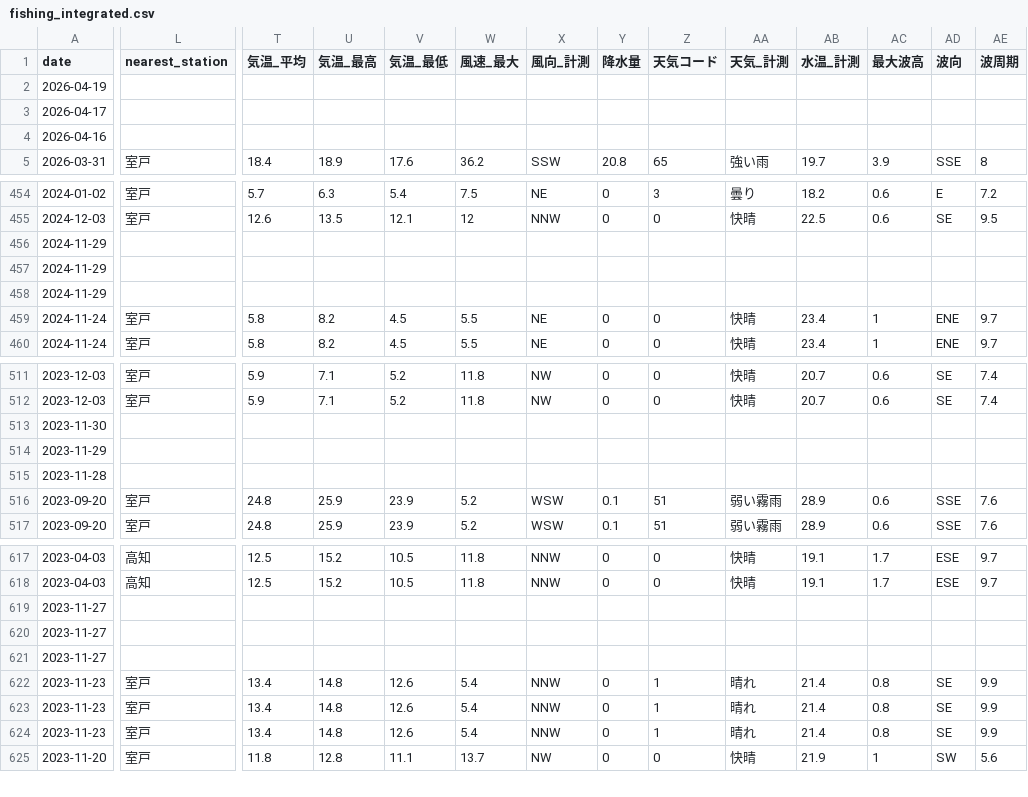
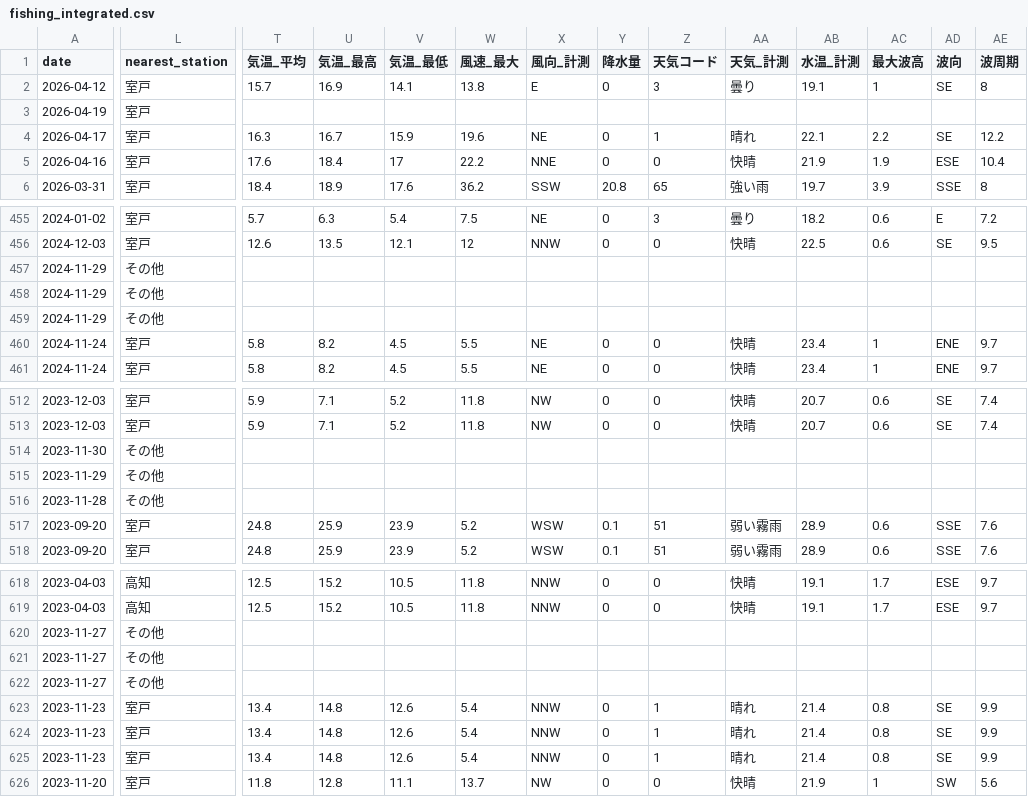
Before and after one commit to supergonti/fishing-system, a CSV file: data/fishing_integrated.csv, drawn as a sheet; only a part is shown, gaps mark what is left out; addresses are those after the commit; rows hold the shown columns only; the diff covers the shown part only; the diff names each change by its address in the sheet, - before the commit and + after, or states it on an @@ line.

```diff
--- a/data/fishing_integrated.csv
+++ b/data/fishing_integrated.csv
+row 2: 2026-04-12 | 室戸 | 15.7 | 16.9 | 14.1 | 13.8 | E | 0 | 3 | 曇り | 19.1 | 1 | SE | 8
-L3:L5 (nearest_station): (empty)
+L3:L5 (nearest_station): 室戸
-T4 (気温_平均): (empty)
+T4 (気温_平均): 16.3
-U4 (気温_最高): (empty)
+U4 (気温_最高): 16.7
-V4 (気温_最低): (empty)
+V4 (気温_最低): 15.9
-W4 (風速_最大): (empty)
+W4 (風速_最大): 19.6
-X4 (風向_計測): (empty)
+X4 (風向_計測): NE
-Y4:Y5 (降水量): (empty)
+Y4:Y5 (降水量): 0
-Z4 (天気コード): (empty)
+Z4 (天気コード): 1
-AA4 (天気_計測): (empty)
+AA4 (天気_計測): 晴れ
-AB4 (水温_計測): (empty)
+AB4 (水温_計測): 22.1
-AC4 (最大波高): (empty)
+AC4 (最大波高): 2.2
-AD4 (波向): (empty)
+AD4 (波向): SE
-AE4 (波周期): (empty)
+AE4 (波周期): 12.2
-T5 (気温_平均): (empty)
+T5 (気温_平均): 17.6
-U5 (気温_最高): (empty)
+U5 (気温_最高): 18.4
-V5 (気温_最低): (empty)
+V5 (気温_最低): 17
-W5 (風速_最大): (empty)
+W5 (風速_最大): 22.2
-X5 (風向_計測): (empty)
+X5 (風向_計測): NNE
-Z5 (天気コード): (empty)
+Z5 (天気コード): 0
-AA5 (天気_計測): (empty)
+AA5 (天気_計測): 快晴
-AB5 (水温_計測): (empty)
+AB5 (水温_計測): 21.9
-AC5 (最大波高): (empty)
+AC5 (最大波高): 1.9
-AD5 (波向): (empty)
+AD5 (波向): ESE
-AE5 (波周期): (empty)
+AE5 (波周期): 10.4
-L457:L459 (nearest_station): (empty)
+L457:L459 (nearest_station): その他
-L514:L516 (nearest_station): (empty)
+L514:L516 (nearest_station): その他
-L620:L622 (nearest_station): (empty)
+L620:L622 (nearest_station): その他
```
Also changed, not shown: 8 edited cells elsewhere in this file, data/fishing_data.csv, data/fishing_muroto_v1.csv, 2 other files.
